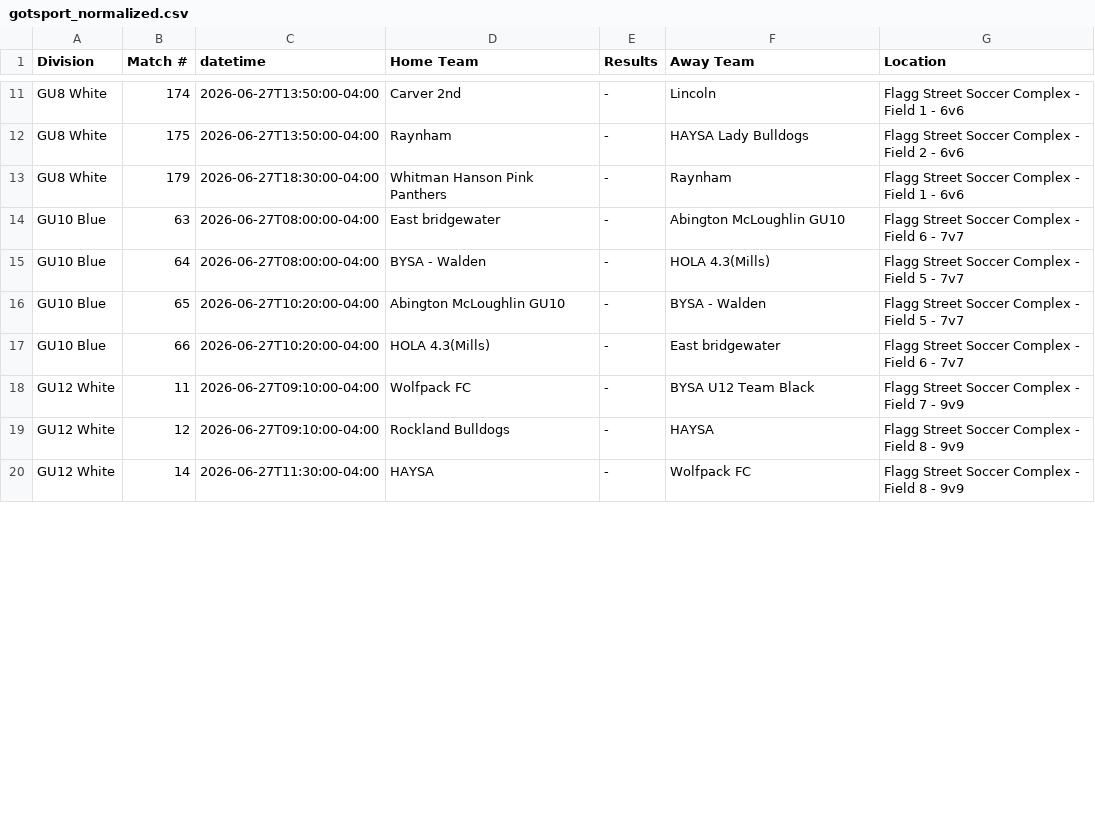
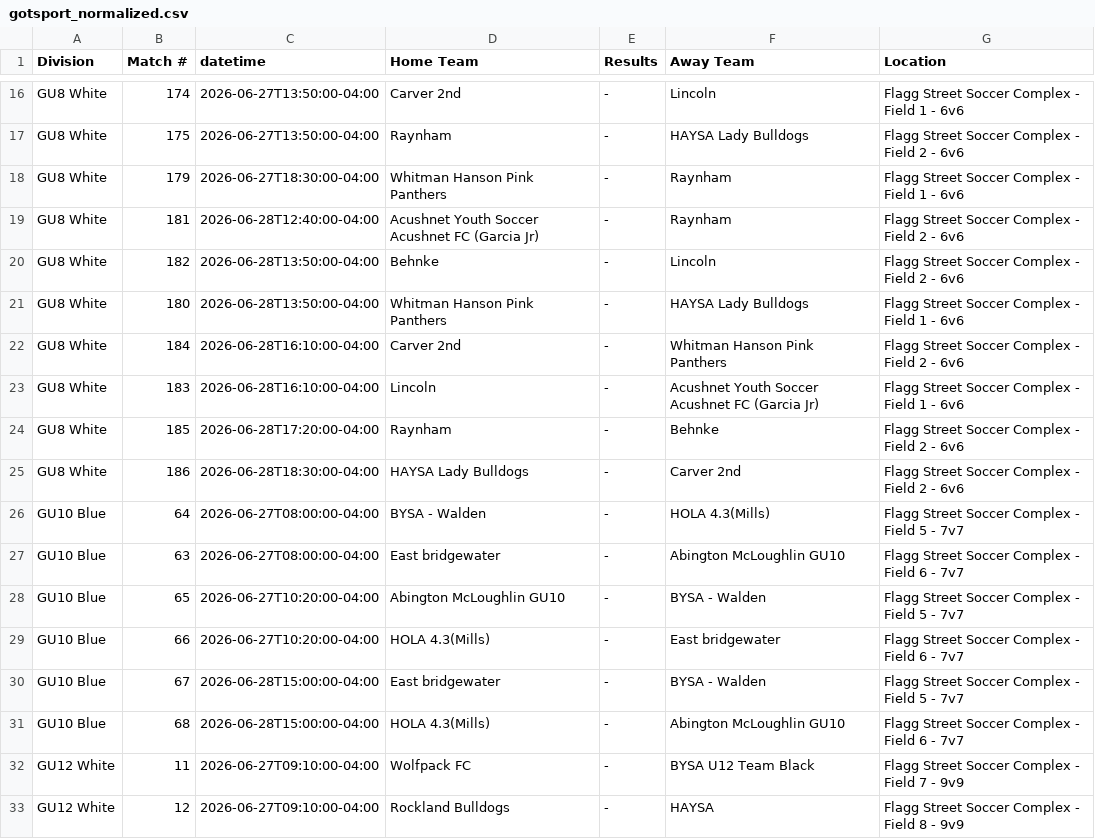
Before and after one commit to dbm1982/bridgewater-cup-scraper, a CSV file: gotsport_normalized.csv, drawn as a sheet; only a part is shown, gaps mark what is left out; the shorter side is filled out with more unchanged rows; the diff covers the shown part only.

```diff
--- a/gotsport_normalized.csv
+++ b/gotsport_normalized.csv
@@ -13,6 +18,15 @@ GU8 White,175,2026-06-27T13:50:00-04:00,Raynham,-,HAYSA Lady Bulldogs,Flagg Stre
 GU8 White,179,2026-06-27T18:30:00-04:00,Whitman Hanson Pink Panthers,-,Raynham,Flagg Street Soccer Complex - Field 1 - 6v6
+GU8 White,181,2026-06-28T12:40:00-04:00,Acushnet Youth Soccer Acushnet FC (Garcia Jr),-,Raynham,Flagg Street Soccer Complex - Field 2 - 6v6
+GU8 White,182,2026-06-28T13:50:00-04:00,Behnke,-,Lincoln,Flagg Street Soccer Complex - Field 2 - 6v6
+GU8 White,180,2026-06-28T13:50:00-04:00,Whitman Hanson Pink Panthers,-,HAYSA Lady Bulldogs,Flagg Street Soccer Complex - Field 1 - 6v6
+GU8 White,184,2026-06-28T16:10:00-04:00,Carver 2nd,-,Whitman Hanson Pink Panthers,Flagg Street Soccer Complex - Field 2 - 6v6
+GU8 White,183,2026-06-28T16:10:00-04:00,Lincoln,-,Acushnet Youth Soccer Acushnet FC (Garcia Jr),Flagg Street Soccer Complex - Field 1 - 6v6
+GU8 White,185,2026-06-28T17:20:00-04:00,Raynham,-,Behnke,Flagg Street Soccer Complex - Field 2 - 6v6
+GU8 White,186,2026-06-28T18:30:00-04:00,HAYSA Lady Bulldogs,-,Carver 2nd,Flagg Street Soccer Complex - Field 2 - 6v6
+GU10 Blue,64,2026-06-27T08:00:00-04:00,BYSA - Walden,-,HOLA 4.3(Mills),Flagg Street Soccer Complex - Field 5 - 7v7
 GU10 Blue,63,2026-06-27T08:00:00-04:00,East bridgewater,-,Abington McLoughlin GU10,Flagg Street Soccer Complex - Field 6 - 7v7
-GU10 Blue,64,2026-06-27T08:00:00-04:00,BYSA - Walden,-,HOLA 4.3(Mills),Flagg Street Soccer Complex - Field 5 - 7v7
 GU10 Blue,65,2026-06-27T10:20:00-04:00,Abington McLoughlin GU10,-,BYSA - Walden,Flagg Street Soccer Complex - Field 5 - 7v7
 GU10 Blue,66,2026-06-27T10:20:00-04:00,HOLA 4.3(Mills),-,East bridgewater,Flagg Street Soccer Complex - Field 6 - 7v7
+GU10 Blue,67,2026-06-28T15:00:00-04:00,East bridgewater,-,BYSA - Walden,Flagg Street Soccer Complex - Field 5 - 7v7
+GU10 Blue,68,2026-06-28T15:00:00-04:00,HOLA 4.3(Mills),-,Abington McLoughlin GU10,Flagg Street Soccer Complex - Field 6 - 7v7
 GU12 White,11,2026-06-27T09:10:00-04:00,Wolfpack FC,-,BYSA U12 Team Black,Flagg Street Soccer Complex - Field 7 - 9v9
```
Also changed, not shown: 13 added rows, 3 moved rows and 6 edited cells elsewhere in this file, gotsport_raw.csv, 32 other files.
